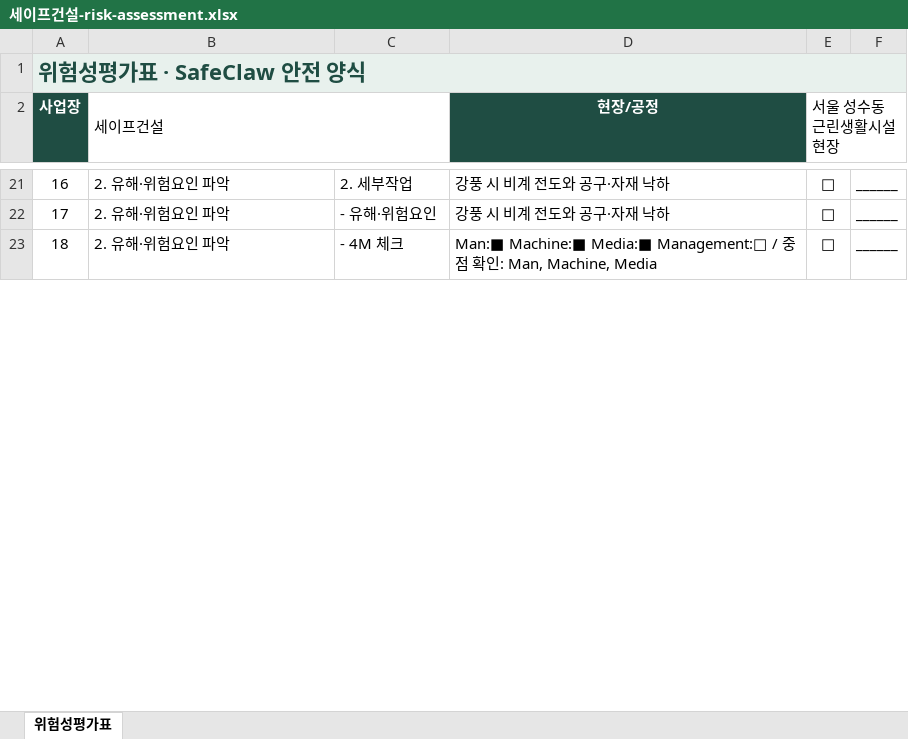
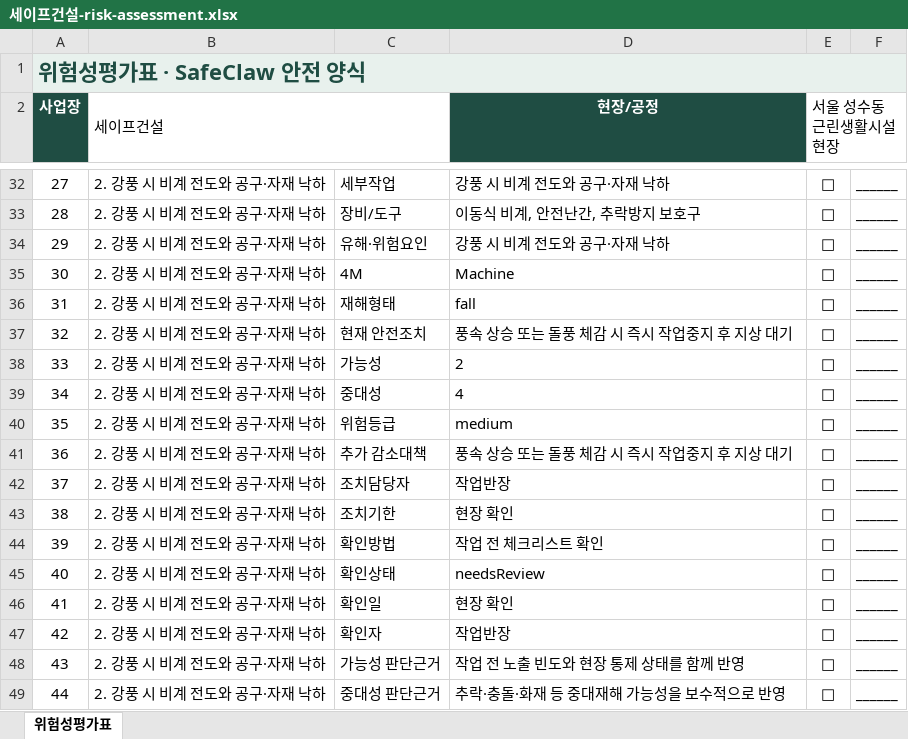
Before and after one commit to seojaehong/safeguard-contest-mvp, an Excel workbook: evaluation/final-99-gate-current-2026-07-21/orchestration-download/files/세이프건설-risk-assessment.xlsx, sheet 위험성평가표, drawn as a sheet; only a part is shown, gaps mark what is left out; values as stored, in another font and other column widths than the file's, no borders; removed rows and columns are numbered as before the commit, all else as after; the diff covers the shown part only; the diff names each change by its address in the sheet, - before the commit and + after, or states it on an @@ line.

```diff
--- a/evaluation/final-99-gate-current-2026-07-21/orchestration-download/files/세이프건설-risk-assessment.xlsx (sheet 위험성평가표)
+++ b/evaluation/final-99-gate-current-2026-07-21/orchestration-download/files/세이프건설-risk-assessment.xlsx (sheet 위험성평가표)
@@ column A (사업장) renumbered from row 8 down @@
-B32 (세이프건설): 2. 유해·위험요인 파악
+B32 (세이프건설): 2. 강풍 시 비계 전도와 공구·자재 낙하
-C32: 2. 세부작업
+C32: 세부작업
+row 33: 28 | 2. 강풍 시 비계 전도와 공구·자재 낙하 | 장비/도구 | 이동식 비계, 안전난간, 추락방지 보호구 | □ | ______
-B34 (세이프건설): 2. 유해·위험요인 파악
+B34 (세이프건설): 2. 강풍 시 비계 전도와 공구·자재 낙하
-C34: - 유해·위험요인
+C34: 유해·위험요인
-row 23: 18 | 2. 유해·위험요인 파악 | - 4M 체크 | Man:■ Machine:■ Media:■ Management:□ / 중점 확인: Man, Machine, Media | □ | ______
+row 35: 30 | 2. 강풍 시 비계 전도와 공구·자재 낙하 | 4M | Machine | □ | ______
+row 36: 31 | 2. 강풍 시 비계 전도와 공구·자재 낙하 | 재해형태 | fall | □ | ______
+row 37: 32 | 2. 강풍 시 비계 전도와 공구·자재 낙하 | 현재 안전조치 | 풍속 상승 또는 돌풍 체감 시 즉시 작업중지 후 지상 대기 | □ | ______
+row 38: 33 | 2. 강풍 시 비계 전도와 공구·자재 낙하 | 가능성 | 2 | □ | ______
+row 39: 34 | 2. 강풍 시 비계 전도와 공구·자재 낙하 | 중대성 | 4 | □ | ______
+row 40: 35 | 2. 강풍 시 비계 전도와 공구·자재 낙하 | 위험등급 | medium | □ | ______
+row 41: 36 | 2. 강풍 시 비계 전도와 공구·자재 낙하 | 추가 감소대책 | 풍속 상승 또는 돌풍 체감 시 즉시 작업중지 후 지상 대기 | □ | ______
+row 42: 37 | 2. 강풍 시 비계 전도와 공구·자재 낙하 | 조치담당자 | 작업반장 | □ | ______
+row 43: 38 | 2. 강풍 시 비계 전도와 공구·자재 낙하 | 조치기한 | 현장 확인 | □ | ______
+row 44: 39 | 2. 강풍 시 비계 전도와 공구·자재 낙하 | 확인방법 | 작업 전 체크리스트 확인 | □ | ______
+row 45: 40 | 2. 강풍 시 비계 전도와 공구·자재 낙하 | 확인상태 | needsReview | □ | ______
+row 46: 41 | 2. 강풍 시 비계 전도와 공구·자재 낙하 | 확인일 | 현장 확인 | □ | ______
+row 47: 42 | 2. 강풍 시 비계 전도와 공구·자재 낙하 | 확인자 | 작업반장 | □ | ______
+row 48: 43 | 2. 강풍 시 비계 전도와 공구·자재 낙하 | 가능성 판단근거 | 작업 전 노출 빈도와 현장 통제 상태를 함께 반영 | □ | ______
+row 49: 44 | 2. 강풍 시 비계 전도와 공구·자재 낙하 | 중대성 판단근거 | 추락·충돌·화재 등 중대재해 가능성을 보수적으로 반영 | □ | ______
```
Also changed, not shown: 42 added rows, 38 removed rows and 13 edited cells elsewhere in this sheet, 36 other files.
